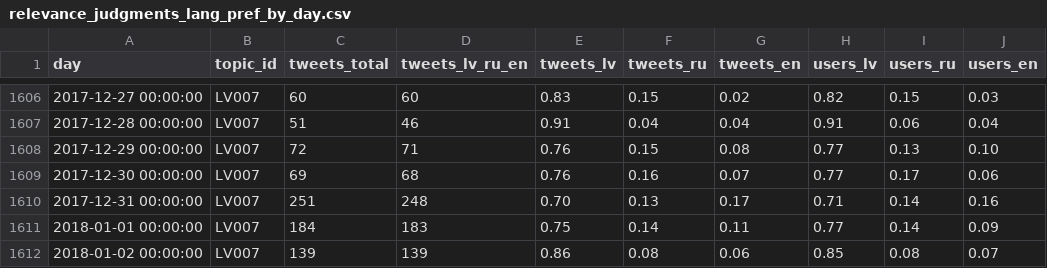
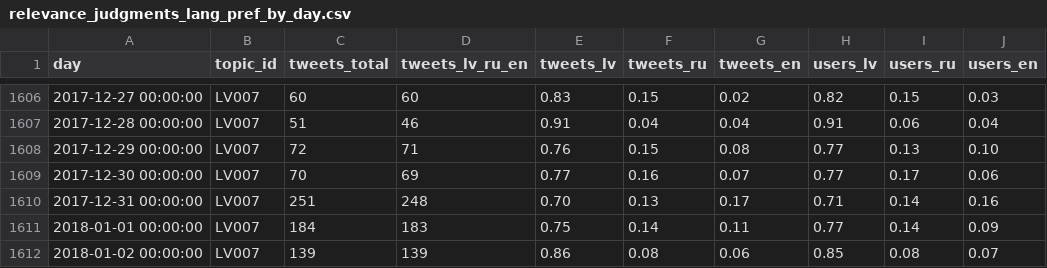
Before and after one commit to dimazest/2018-lv2, a CSV file: supplement/relevance_judgments_lang_pref_by_day.csv, drawn as a sheet; only a part is shown, gaps mark what is left out.

```diff
--- a/supplement/relevance_judgments_lang_pref_by_day.csv
+++ b/supplement/relevance_judgments_lang_pref_by_day.csv
@@ -1608,3 +1608,3 @@ day,topic_id,tweets_total,tweets_lv_ru_en,tweets_lv,tweets_ru,tweets_en,users_lv
 2017-12-29 00:00:00,LV007,72,71,0.76,0.15,0.08,0.77,0.13,0.10
-2017-12-30 00:00:00,LV007,69,68,0.76,0.16,0.07,0.77,0.17,0.06
+2017-12-30 00:00:00,LV007,70,69,0.77,0.16,0.07,0.77,0.17,0.06
 2017-12-31 00:00:00,LV007,251,248,0.70,0.13,0.17,0.71,0.14,0.16
```
Also changed, not shown: supplement/relevance_judgments_count_by_day.csv, supplement/relevance_judgments_lang_pref_by_user.csv, 7 other files.
